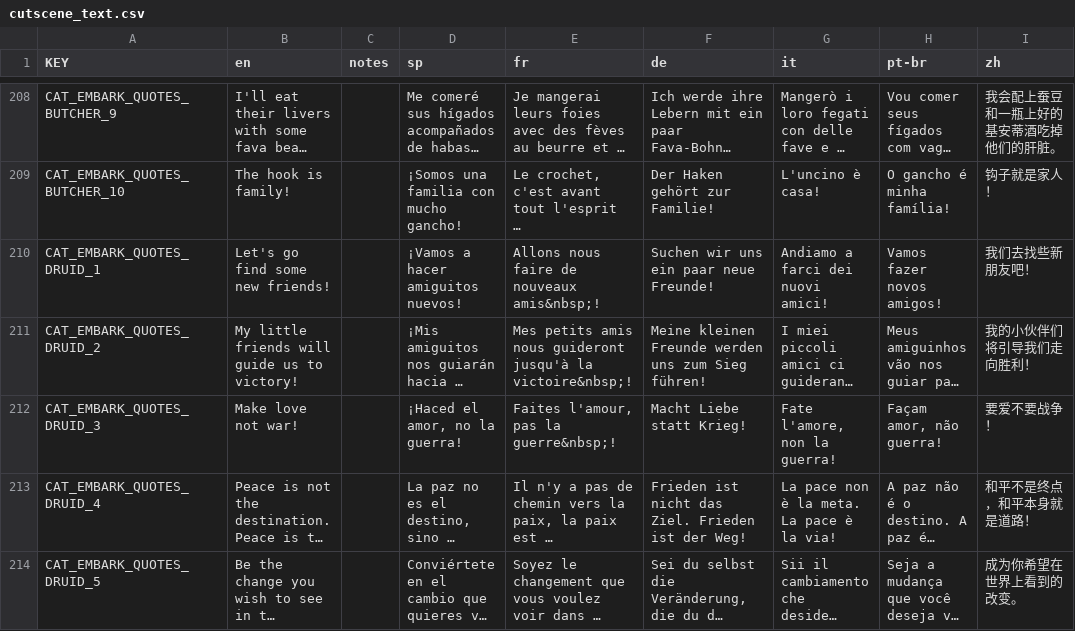
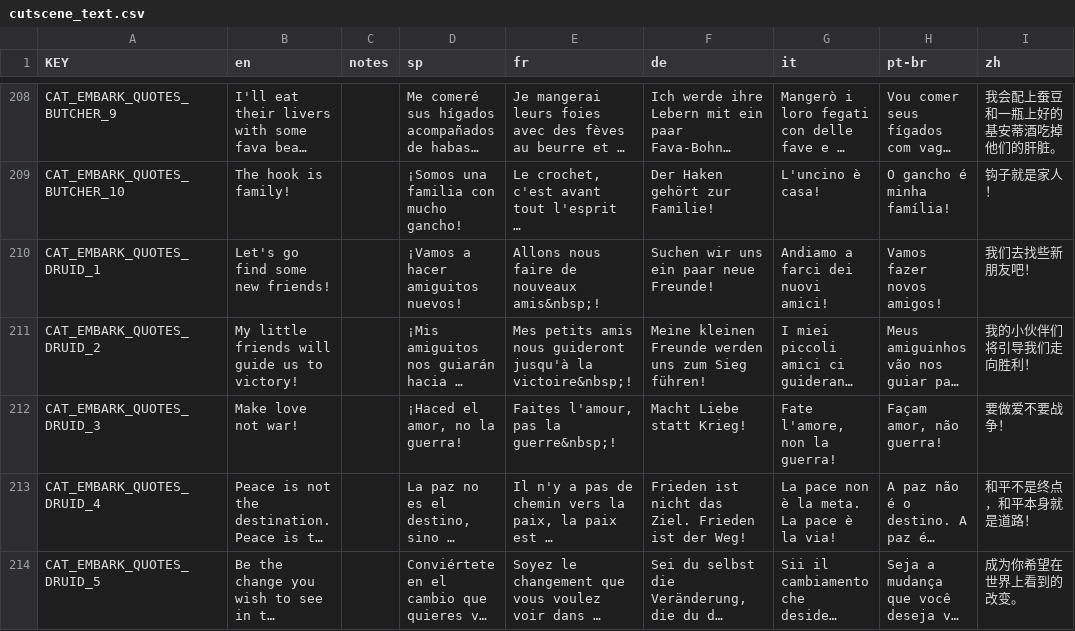
Before and after one commit to rainzz-512/Mewgenics-Chinese-Translation, a CSV file: Mewgenics_CN_patch/data/text/cutscene_text.csv, drawn as a sheet; only a part is shown, gaps mark what is left out; long unchanged cells end in …; the diff names each change by its address in the sheet, - before the commit and + after, or states it on an @@ line.

```diff
--- a/Mewgenics_CN_patch/data/text/cutscene_text.csv
+++ b/Mewgenics_CN_patch/data/text/cutscene_text.csv
-I212 (zh): 要爱不要战争！
+I212 (zh): 要做爱不要战争！
```
Also changed, not shown: 5 other files.
